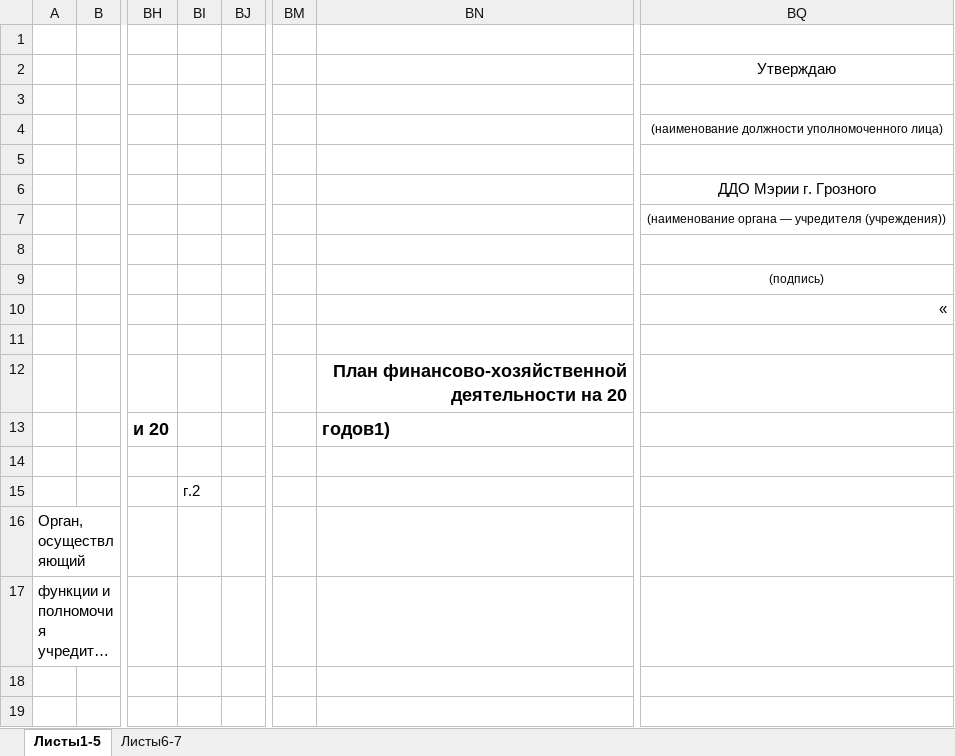
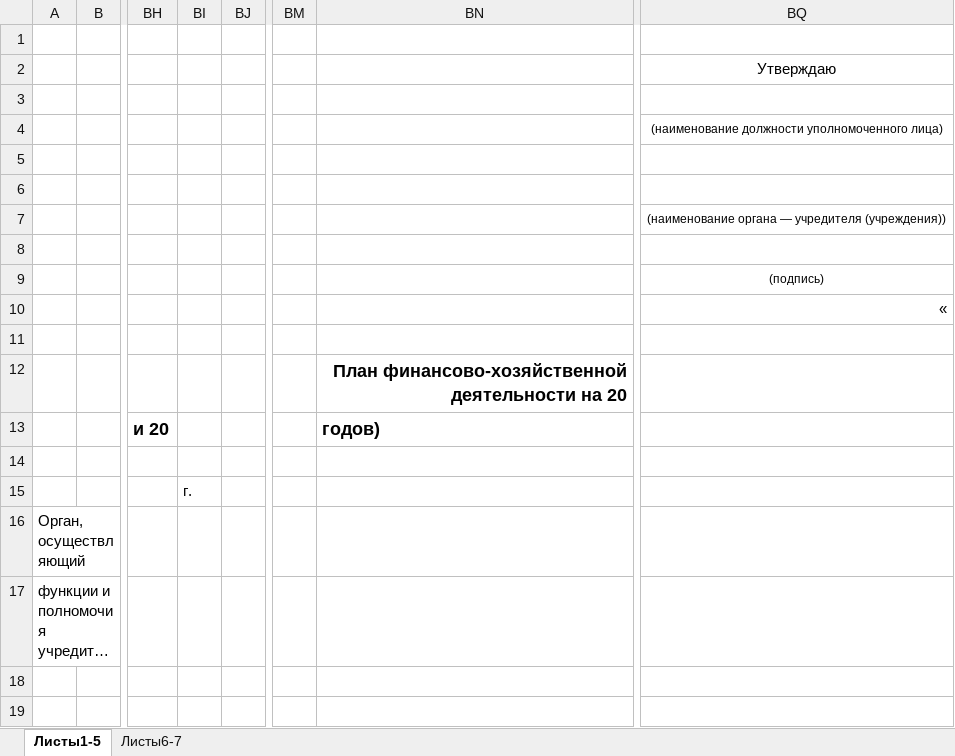
Before and after one commit to sr-zurab/CONVERTER, an Excel workbook: MBDOU_INF/templates/plan_template.xlsx, sheet Листы1-5, drawn as a sheet; only a part is shown, gaps mark what is left out; long unchanged cells end in …; values as stored, in another font and other column widths than the file's, no borders; the diff names each change by its address in the sheet, - before the commit and + after, or states it on an @@ line.

```diff
--- a/MBDOU_INF/templates/plan_template.xlsx (sheet Листы1-5)
+++ b/MBDOU_INF/templates/plan_template.xlsx (sheet Листы1-5)
-BQ6: ДДО Мэрии г. Грозного
+BQ6: (empty)
-BN13: годов1)
+BN13: годов)
-BI15: г.2
+BI15: г.
```
Also changed, not shown: sheet Листы6-7, 18 other files.
